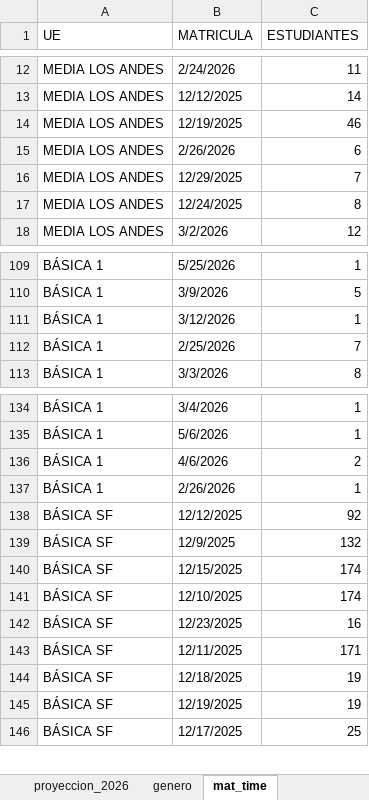
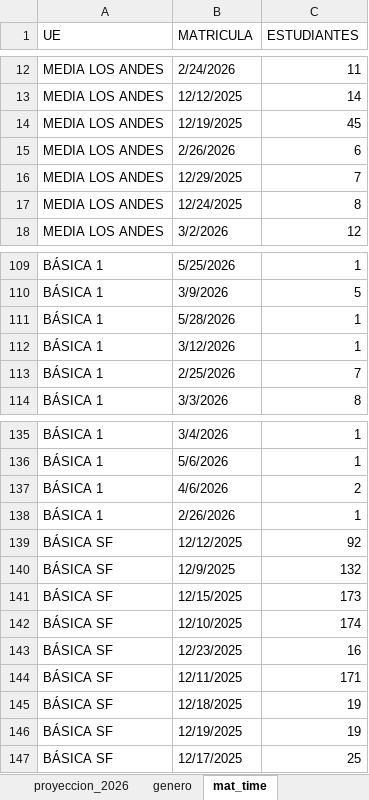
Before and after one commit to cjsepulveda/Proyect_multi_page, an Excel workbook: src/pages/data/mat_2026.xlsx, sheet mat_time, drawn as a sheet; only a part is shown, gaps mark what is left out; values as stored, in another font and other column widths than the file's, no cell formats; addresses are those after the commit; the diff names each change by its address in the sheet, - before the commit and + after, or states it on an @@ line.

```diff
--- a/src/pages/data/mat_2026.xlsx (sheet mat_time)
+++ b/src/pages/data/mat_2026.xlsx (sheet mat_time)
-C14 (ESTUDIANTES): 46
+C14 (ESTUDIANTES): 45
+row 111: BÁSICA 1 | 5/28/2026 | 1
-C141 (ESTUDIANTES): 174
+C141 (ESTUDIANTES): 173
```
Also changed, not shown: sheet origen_colegios, sheet mat_2026, sheet genero, sheet com_est, sheet origen_estudiantes, cell formats.
